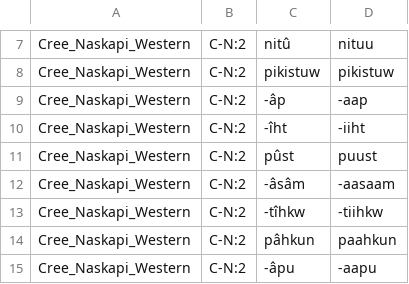
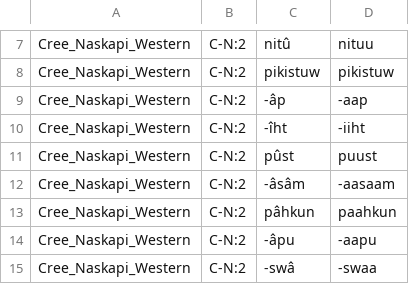
Before and after one commit to dwhieb/Nisinoon, a CSV file: data/transliterations/Cree_Naskapi_Western.csv, drawn as a sheet; only a part is shown, gaps mark what is left out; the shorter side is filled out with more unchanged rows.

```diff
--- a/data/transliterations/Cree_Naskapi_Western.csv
+++ b/data/transliterations/Cree_Naskapi_Western.csv
@@ -12,3 +12,2 @@ Cree_Naskapi_Western,C-N:2,pûst,puust
 Cree_Naskapi_Western,C-N:2,‑âsâm,‑aasaam
-Cree_Naskapi_Western,C-N:2,‑tîhkw,‑tiihkw
 Cree_Naskapi_Western,C-N:2,pâhkun,paahkun
```
Also changed, not shown: data/csv/Cree_Naskapi_Western/components.csv, data/csv/Menominee/components.csv, 22 other files.
